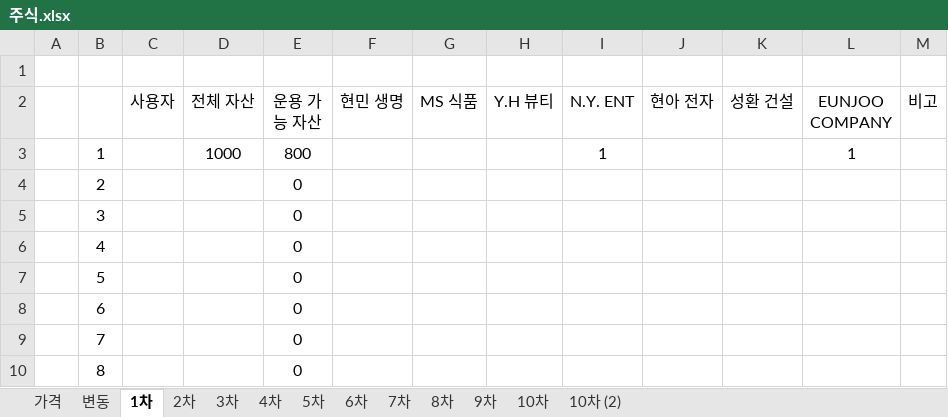
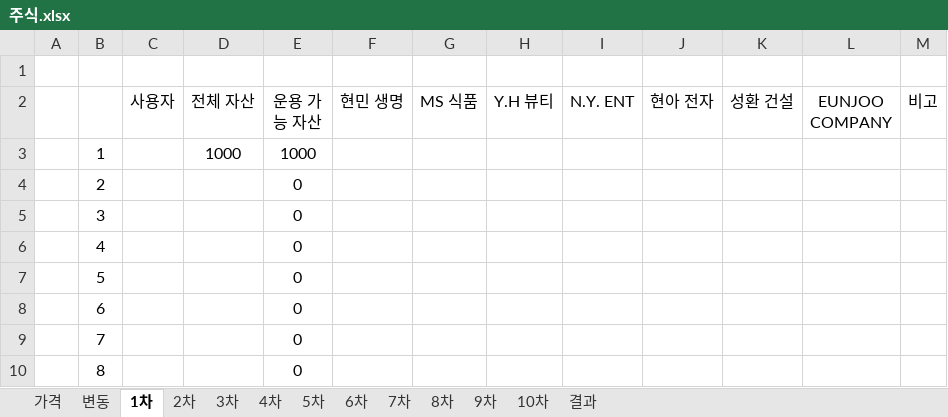
Before and after one commit to hyeona3241/Exjam_Stock, an Excel workbook: 주식.xlsx, sheet 1차, drawn as a sheet; only a part is shown; values as stored, in another font and other column widths than the file's, no borders; the diff names each change by its address in the sheet, - before the commit and + after, or states it on an @@ line.

```diff
--- a/주식.xlsx (sheet 1차)
+++ b/주식.xlsx (sheet 1차)
-sheet tab: 10차 (2)
+sheet tab: 결과
-E3 (운용 가능 자산): 800
+E3 (운용 가능 자산): 1000
-I3 (N.Y. ENT): 1
+I3 (N.Y. ENT): (empty)
-L3 (EUNJOO COMPANY): 1
+L3 (EUNJOO COMPANY): (empty)
```
Also changed, not shown: sheet 가격, sheet 변동, sheet 2차, sheet 3차, sheet 4차, sheet 5차, 6 more sheets, 10 other files.
